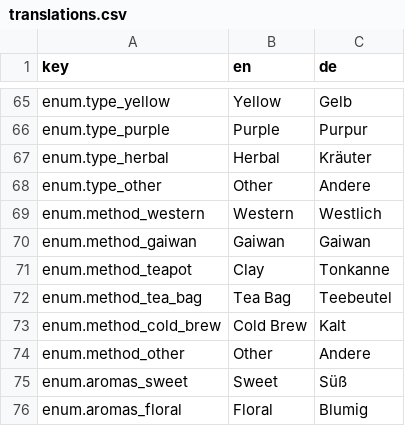
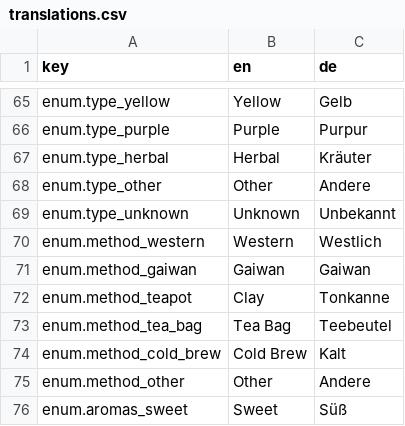
Before and after one commit to Unjson/journalitea, a CSV file: translations.csv, drawn as a sheet; only a part is shown, gaps mark what is left out; the shorter side is filled out with more unchanged rows; the diff names each change by its address in the sheet, - before the commit and + after, or states it on an @@ line.

```diff
--- a/translations.csv
+++ b/translations.csv
+row 69: enum.type_unknown | Unknown | Unbekannt
```
Also changed, not shown: 7 other files.
